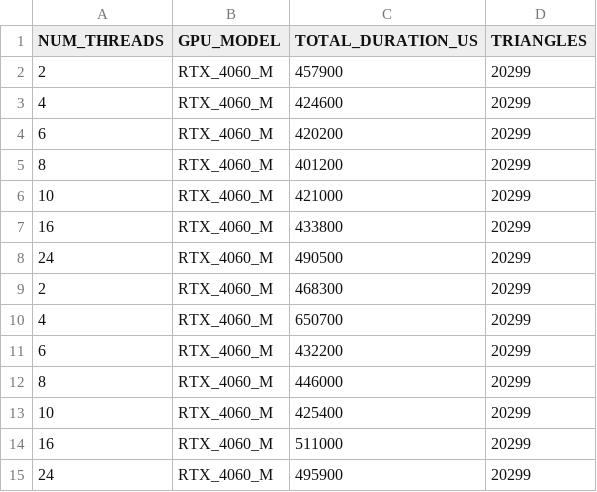
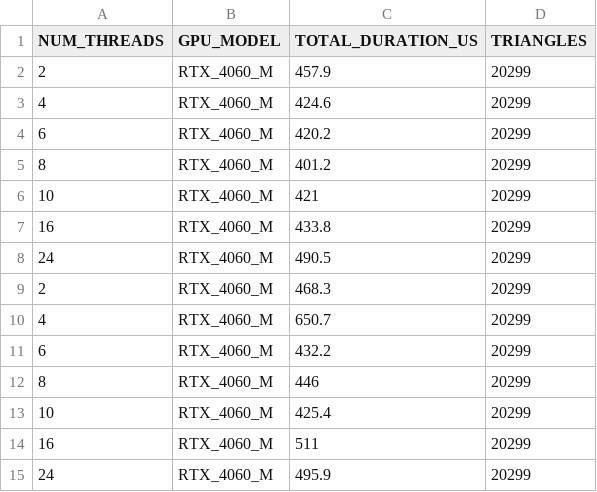
Before and after one commit to RiccardoRevalor/ParallelTriangleCounting, a CSV file: cross_validation_output/parallel_matrixmultiplication/graph_10k_RTX_4060_M.csv, drawn as a sheet.

Commit message:
fix: fixed unit of measure in parallel matrix mult tests

```diff
--- a/cross_validation_output/parallel_matrixmultiplication/graph_10k_RTX_4060_M.csv
+++ b/cross_validation_output/parallel_matrixmultiplication/graph_10k_RTX_4060_M.csv
@@ -1,15 +1,15 @@
 NUM_THREADS,GPU_MODEL,TOTAL_DURATION_US,TRIANGLES
-2,RTX_4060_M,457900,20299
-4,RTX_4060_M,424600,20299
-6,RTX_4060_M,420200,20299
-8,RTX_4060_M,401200,20299
-10,RTX_4060_M,421000,20299
-16,RTX_4060_M,433800,20299
-24,RTX_4060_M,490500,20299
-2,RTX_4060_M,468300,20299
-4,RTX_4060_M,650700,20299
-6,RTX_4060_M,432200,20299
-8,RTX_4060_M,446000,20299
-10,RTX_4060_M,425400,20299
-16,RTX_4060_M,511000,20299
-24,RTX_4060_M,495900,20299
+2,RTX_4060_M,457.9,20299
+4,RTX_4060_M,424.6,20299
+6,RTX_4060_M,420.2,20299
+8,RTX_4060_M,401.2,20299
+10,RTX_4060_M,421,20299
+16,RTX_4060_M,433.8,20299
+24,RTX_4060_M,490.5,20299
+2,RTX_4060_M,468.3,20299
+4,RTX_4060_M,650.7,20299
+6,RTX_4060_M,432.2,20299
+8,RTX_4060_M,446,20299
+10,RTX_4060_M,425.4,20299
+16,RTX_4060_M,511,20299
+24,RTX_4060_M,495.9,20299
```
Also changed, not shown: 1 other file.
